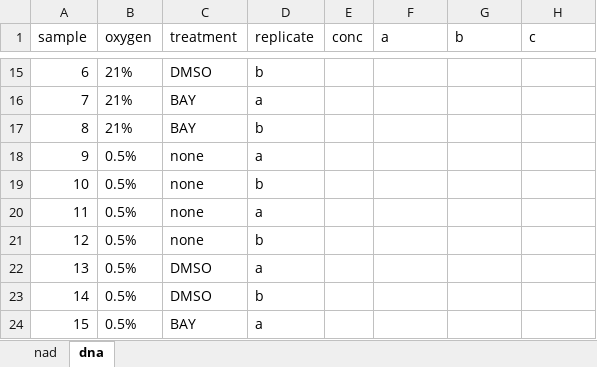
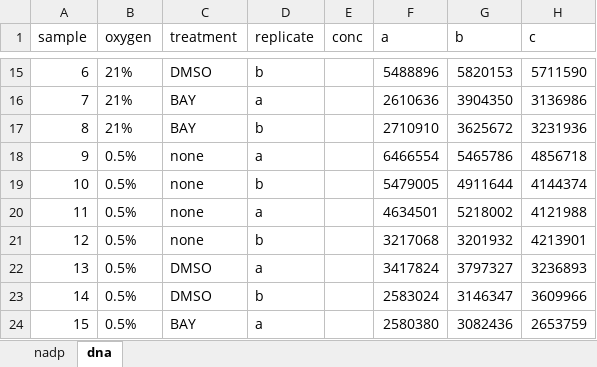
Before and after one commit to oldhamlab/Copeland.2023.hypoxia.flux, an Excel workbook: data-raw/nadp/nadp_2023-01-11.xlsx, sheet dna, drawn as a sheet; only a part is shown, gaps mark what is left out; values as stored, in another font and other column widths than the file's, no borders; the diff covers the shown part only; the diff names each change by its address in the sheet, - before the commit and + after, or states it on an @@ line.

Commit message:
add DNA data and relabel nadp sheet

```diff
--- a/data-raw/nadp/nadp_2023-01-11.xlsx (sheet dna)
+++ b/data-raw/nadp/nadp_2023-01-11.xlsx (sheet dna)
-sheet tab: nad
+sheet tab: nadp
-F15 (a): (empty)
+F15 (a): 5488896
-G15 (b): (empty)
+G15 (b): 5820153
-H15 (c): (empty)
+H15 (c): 5711590
-F16 (a): (empty)
+F16 (a): 2610636
-G16 (b): (empty)
+G16 (b): 3904350
-H16 (c): (empty)
+H16 (c): 3136986
-F17 (a): (empty)
+F17 (a): 2710910
-G17 (b): (empty)
+G17 (b): 3625672
-H17 (c): (empty)
+H17 (c): 3231936
-F18 (a): (empty)
+F18 (a): 6466554
-G18 (b): (empty)
+G18 (b): 5465786
-H18 (c): (empty)
+H18 (c): 4856718
-F19 (a): (empty)
+F19 (a): 5479005
-G19 (b): (empty)
+G19 (b): 4911644
-H19 (c): (empty)
+H19 (c): 4144374
-F20 (a): (empty)
+F20 (a): 4634501
-G20 (b): (empty)
+G20 (b): 5218002
-H20 (c): (empty)
+H20 (c): 4121988
-F21 (a): (empty)
+F21 (a): 3217068
-G21 (b): (empty)
+G21 (b): 3201932
-H21 (c): (empty)
+H21 (c): 4213901
-F22 (a): (empty)
+F22 (a): 3417824
-G22 (b): (empty)
+G22 (b): 3797327
-H22 (c): (empty)
+H22 (c): 3236893
-F23 (a): (empty)
+F23 (a): 2583024
-G23 (b): (empty)
+G23 (b): 3146347
-H23 (c): (empty)
+H23 (c): 3609966
-F24 (a): (empty)
+F24 (a): 2580380
-G24 (b): (empty)
+G24 (b): 3082436
-H24 (c): (empty)
+H24 (c): 2653759
```
Also changed, not shown: 8 added rows, 8 removed rows and 18 edited cells elsewhere in this sheet, data-raw/nadp/nadp_2023-01-06.xlsx, data-raw/nadp/nadp_2023-01-16.xlsx, 1 other file.
